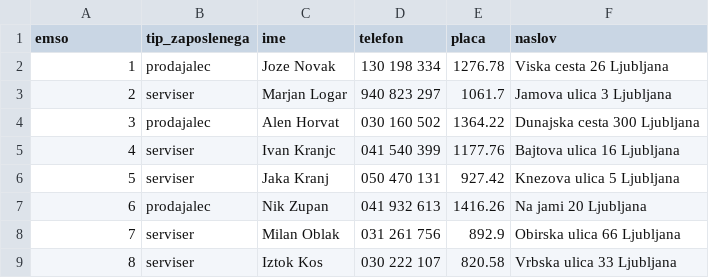
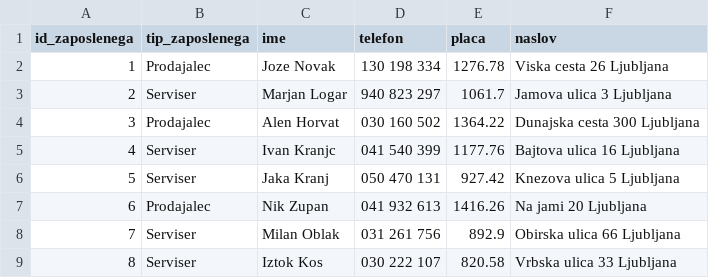
Before and after one commit to larajagodnik/Avtohisa, a CSV file: podatki/zaposleni.csv, drawn as a sheet.

```diff
--- a/podatki/zaposleni.csv
+++ b/podatki/zaposleni.csv
@@ -1,9 +1,9 @@
-emso,tip_zaposlenega,ime,telefon,placa,naslov
-1,prodajalec,Joze Novak,130 198 334,1276.78, Viska cesta 26 Ljubljana
-2,serviser,Marjan Logar,940 823 297,1061.7,Jamova ulica 3 Ljubljana
-3,prodajalec,Alen Horvat,030 160 502,1364.22,Dunajska cesta 300 Ljubljana
-4,serviser,Ivan Kranjc ,041 540 399,1177.76,Bajtova ulica 16 Ljubljana
-5,serviser,Jaka Kranj,050 470 131,927.42, Knezova ulica 5 Ljubljana
-6,prodajalec,Nik Zupan,041 932 613,1416.26,Na jami 20 Ljubljana
-7,serviser,Milan Oblak,031 261 756,892.9,Obirska ulica 66 Ljubljana
-8,serviser,Iztok Kos,030 222 107,820.58,Vrbska ulica 33 Ljubljana
+id_zaposlenega,tip_zaposlenega,ime,telefon,placa,naslov
+1,Prodajalec,Joze Novak,130 198 334,1276.78, Viska cesta 26 Ljubljana
+2,Serviser,Marjan Logar,940 823 297,1061.7,Jamova ulica 3 Ljubljana
+3,Prodajalec,Alen Horvat,030 160 502,1364.22,Dunajska cesta 300 Ljubljana
+4,Serviser,Ivan Kranjc ,041 540 399,1177.76,Bajtova ulica 16 Ljubljana
+5,Serviser,Jaka Kranj,050 470 131,927.42, Knezova ulica 5 Ljubljana
+6,Prodajalec,Nik Zupan,041 932 613,1416.26,Na jami 20 Ljubljana
+7,Serviser,Milan Oblak,031 261 756,892.9,Obirska ulica 66 Ljubljana
+8,Serviser,Iztok Kos,030 222 107,820.58,Vrbska ulica 33 Ljubljana
```
Also changed, not shown: 4 other files.
